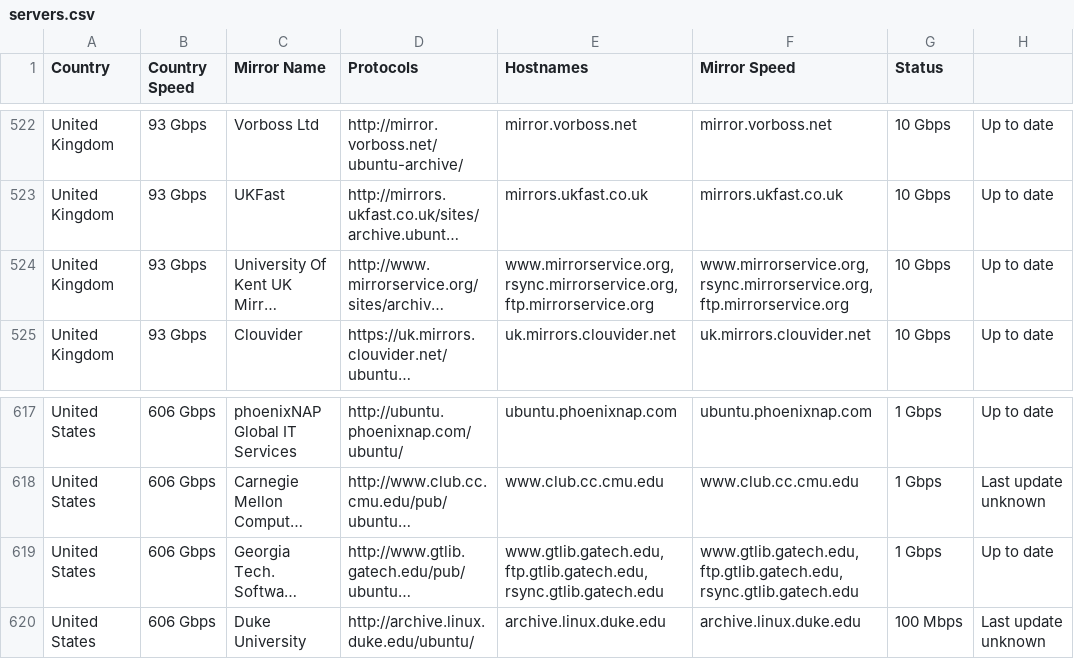
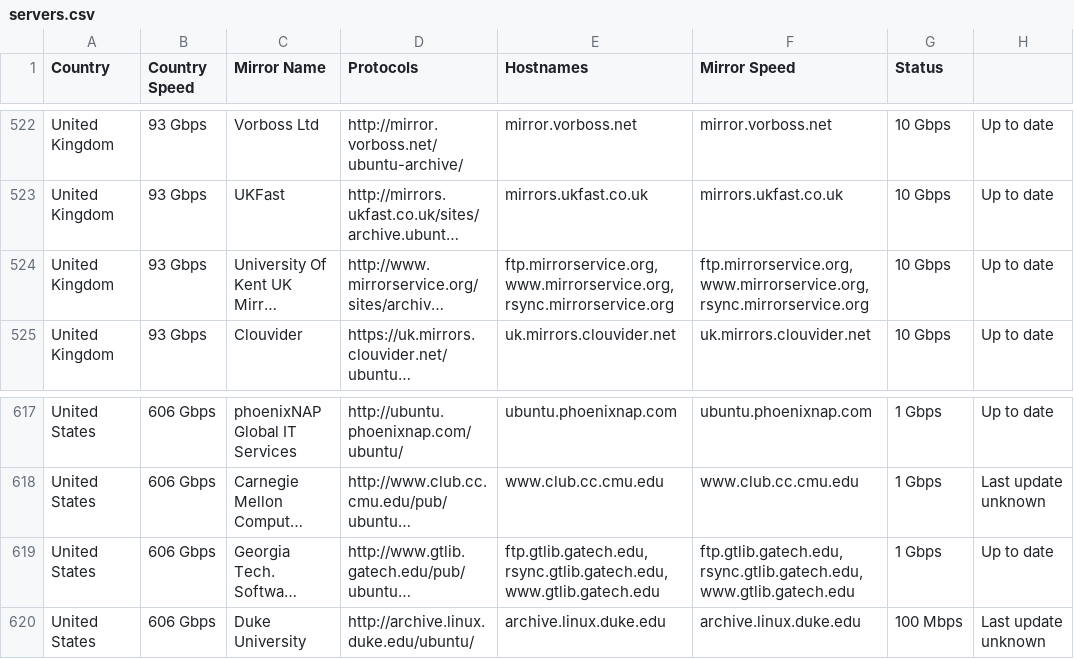
Before and after one commit to crazyuploader/Ubuntu-Mirror-Scraper, a CSV file: data/mirrors/archive/servers.csv, drawn as a sheet; only a part is shown, gaps mark what is left out; long unchanged cells end in …; the diff covers the shown part only; the diff names each change by its address in the sheet, - before the commit and + after, or states it on an @@ line.

```diff
--- a/data/mirrors/archive/servers.csv
+++ b/data/mirrors/archive/servers.csv
-E524 (Hostnames): www.mirrorservice.org, rsync.mirrorservice.org, ftp.mirrorservice.org
+E524 (Hostnames): ftp.mirrorservice.org, www.mirrorservice.org, rsync.mirrorservice.org
-F524 (Mirror Speed): www.mirrorservice.org, rsync.mirrorservice.org, ftp.mirrorservice.org
+F524 (Mirror Speed): ftp.mirrorservice.org, www.mirrorservice.org, rsync.mirrorservice.org
-E619 (Hostnames): www.gtlib.gatech.edu, ftp.gtlib.gatech.edu, rsync.gtlib.gatech.edu
+E619 (Hostnames): ftp.gtlib.gatech.edu, rsync.gtlib.gatech.edu, www.gtlib.gatech.edu
-F619 (Mirror Speed): www.gtlib.gatech.edu, ftp.gtlib.gatech.edu, rsync.gtlib.gatech.edu
+F619 (Mirror Speed): ftp.gtlib.gatech.edu, rsync.gtlib.gatech.edu, www.gtlib.gatech.edu
```
Also changed, not shown: 14 edited cells elsewhere in this file, data/mirrors/cd/servers.csv, 4 other files.
